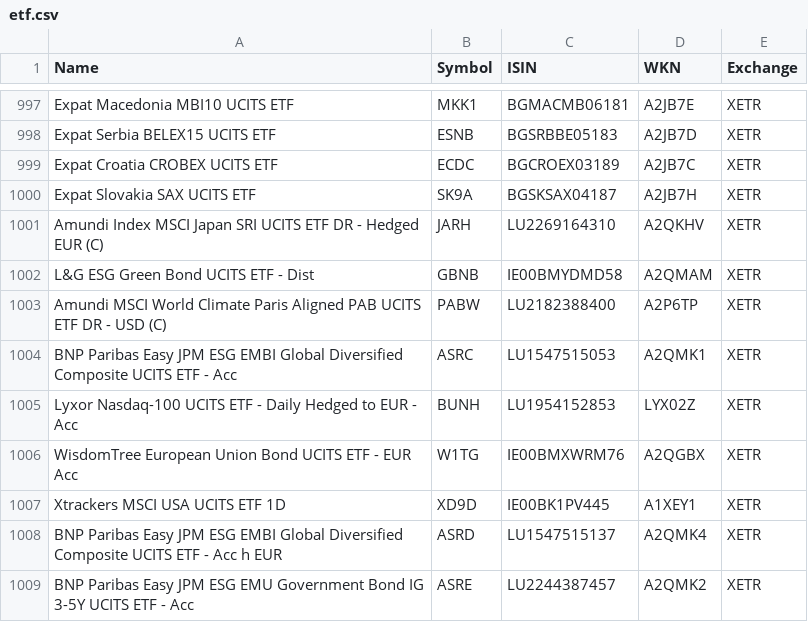
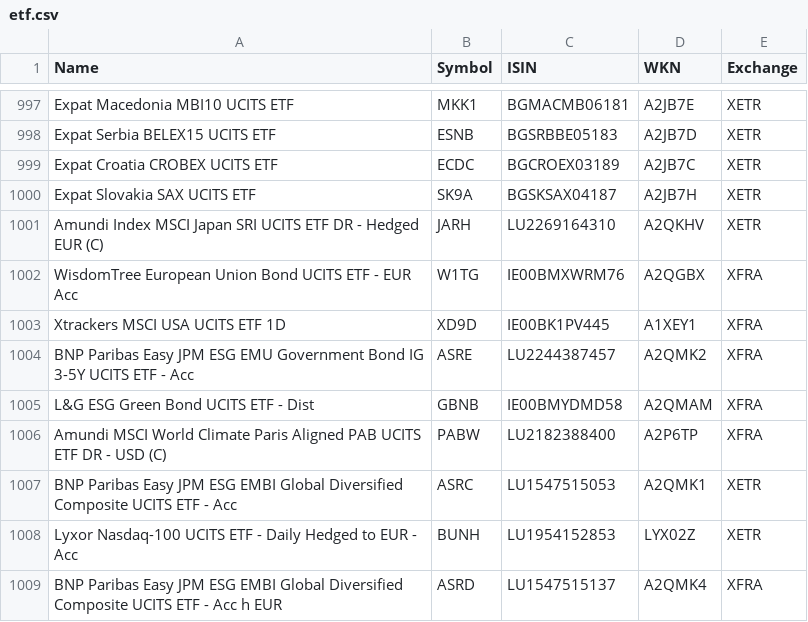
Before and after one commit to BenediktBertsch/German-Stock-Exchange, a CSV file: etf.csv, drawn as a sheet; only a part is shown, gaps mark what is left out.

Commit message:
Updated data to 2/25/2021

```diff
--- a/etf.csv
+++ b/etf.csv
@@ -1001,9 +1001,9 @@ Expat Slovakia SAX UCITS ETF,SK9A,BGSKSAX04187,A2JB7H,XETR
 Amundi Index MSCI Japan SRI UCITS ETF DR - Hedged EUR (C),JARH,LU2269164310,A2QKHV,XETR
-L&G ESG Green Bond UCITS ETF - Dist,GBNB,IE00BMYDMD58,A2QMAM,XETR
-Amundi MSCI World Climate Paris Aligned PAB UCITS ETF DR - USD (C),PABW,LU2182388400,A2P6TP,XETR
+WisdomTree European Union Bond UCITS ETF - EUR Acc,W1TG,IE00BMXWRM76,A2QGBX,XFRA
+Xtrackers MSCI USA UCITS ETF 1D,XD9D,IE00BK1PV445,A1XEY1,XFRA
+BNP Paribas Easy JPM ESG EMU Government Bond IG 3-5Y UCITS ETF - Acc,ASRE,LU2244387457,A2QMK2,XFRA
+L&G ESG Green Bond UCITS ETF - Dist,GBNB,IE00BMYDMD58,A2QMAM,XFRA
+Amundi MSCI World Climate Paris Aligned PAB UCITS ETF DR - USD (C),PABW,LU2182388400,A2P6TP,XFRA
 BNP Paribas Easy JPM ESG EMBI Global Diversified Composite UCITS ETF - Acc,ASRC,LU1547515053,A2QMK1,XETR
 Lyxor Nasdaq-100 UCITS ETF - Daily Hedged to EUR - Acc,BUNH,LU1954152853,LYX02Z,XETR
-WisdomTree European Union Bond UCITS ETF - EUR Acc,W1TG,IE00BMXWRM76,A2QGBX,XETR
-Xtrackers MSCI USA UCITS ETF 1D,XD9D,IE00BK1PV445,A1XEY1,XETR
-BNP Paribas Easy JPM ESG EMBI Global Diversified Composite UCITS ETF - Acc h EUR,ASRD,LU1547515137,A2QMK4,XETR
-BNP Paribas Easy JPM ESG EMU Government Bond IG 3-5Y UCITS ETF - Acc,ASRE,LU2244387457,A2QMK2,XETR
+BNP Paribas Easy JPM ESG EMBI Global Diversified Composite UCITS ETF - Acc h EUR,ASRD,LU1547515137,A2QMK4,XFRA
```
Also changed, not shown: stock.csv.
